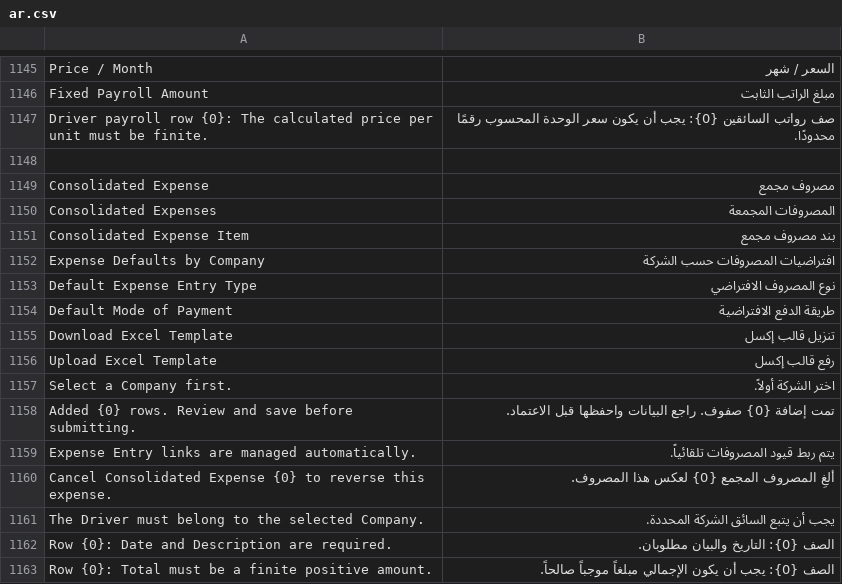
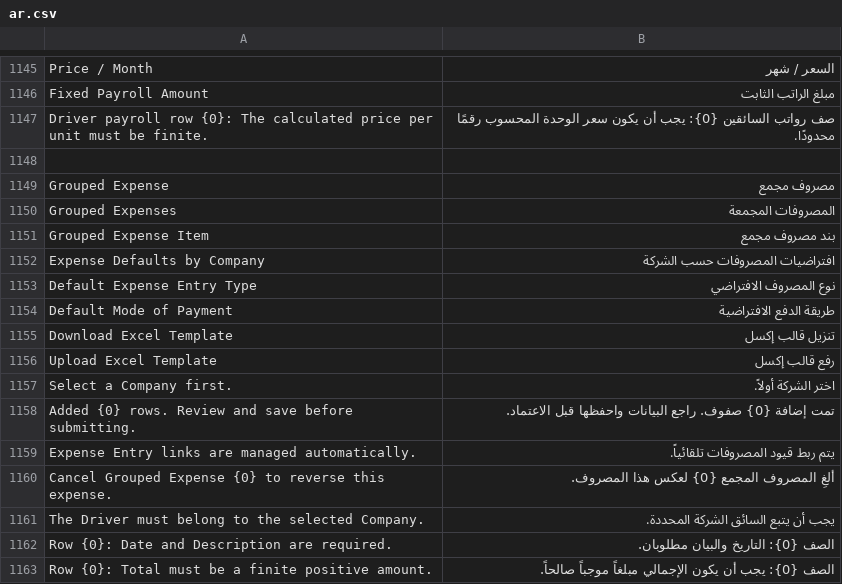
Before and after one commit to 00JIMMY00/heavy_equipment_rental, a CSV file: heavy_equipment_rental/translations/ar.csv, drawn as a sheet; only a part is shown, gaps mark what is left out.

Commit message:
feat: Introduce Grouped Expense functionality
- Added new DocType "Grouped Expense" and its associated items.
- Implemented logic for creating and managing grouped expenses, including validation and submission processes.
- Updated existing code to integrate with the new grouped expense structure, including changes to expense sources and journal entries.
- Renamed references from "Consolidated Expense" to "Grouped Expense" throughout the codebase.
- Enhanced user interface with new CSS and JavaScript for the grouped expense management.
- Added tests to ensure the functionality of grouped expenses and their interactions with existing systems.
- Created patches to rename existing consolidated expense records to the new grouped expense format.

```diff
--- a/heavy_equipment_rental/translations/ar.csv
+++ b/heavy_equipment_rental/translations/ar.csv
@@ -1148,5 +1148,5 @@ Driver payroll row {0}: The calculated price per unit must be finite.,صف رو
 
-Consolidated Expense,مصروف مجمع
-Consolidated Expenses,المصروفات المجمعة
-Consolidated Expense Item,بند مصروف مجمع
+Grouped Expense,مصروف مجمع
+Grouped Expenses,المصروفات المجمعة
+Grouped Expense Item,بند مصروف مجمع
 Expense Defaults by Company,افتراضيات المصروفات حسب الشركة
@@ -1159,3 +1159,3 @@ Added {0} rows. Review and save before submitting.,تمت إضافة {0} صفو
 Expense Entry links are managed automatically.,يتم ربط قيود المصروفات تلقائياً.
-Cancel Consolidated Expense {0} to reverse this expense.,ألغِ المصروف المجمع {0} لعكس هذا المصروف.
+Cancel Grouped Expense {0} to reverse this expense.,ألغِ المصروف المجمع {0} لعكس هذا المصروف.
 The Driver must belong to the selected Company.,يجب أن يتبع السائق الشركة المحددة.
```
Also changed, not shown: 34 other files.
